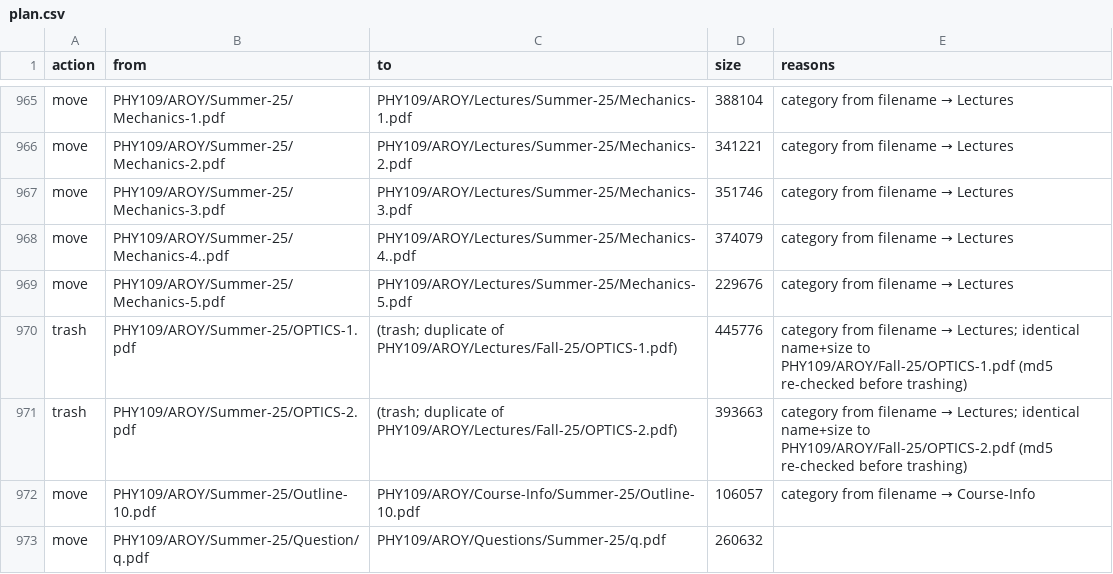
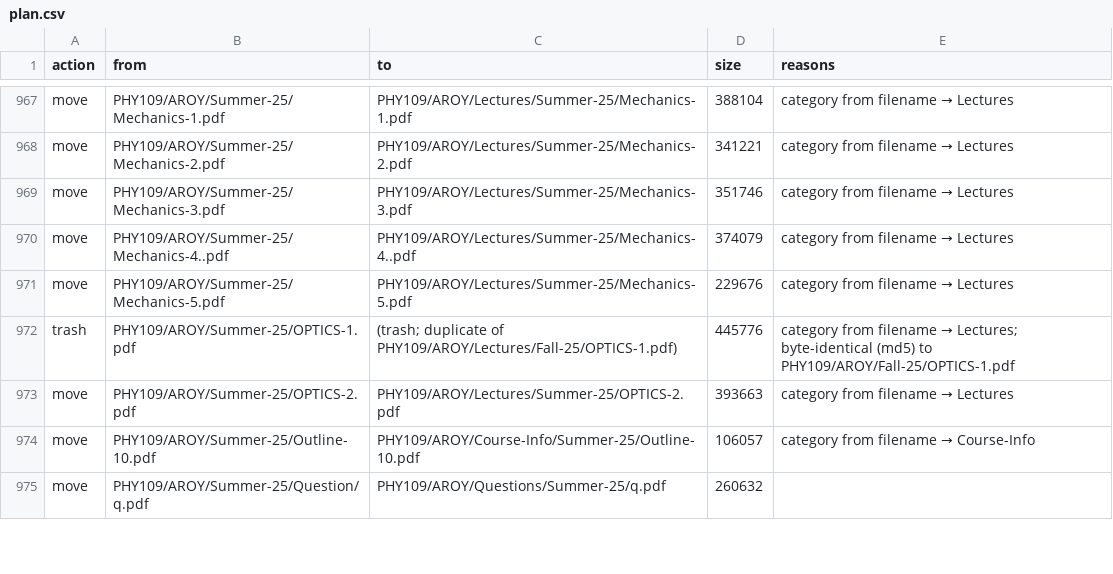
Before and after one commit to Sadman-11/Course-Hub, a CSV file: reorg/plan.csv, drawn as a sheet; only a part is shown, gaps mark what is left out; the diff covers the shown part only.

Commit message:
Rebuild reorganisation plan from the live Drive listing (md5-verified duplicates)

```diff
--- a/reorg/plan.csv
+++ b/reorg/plan.csv
@@ -969,4 +971,4 @@ action,from,to,size,reasons
 "move","PHY109/AROY/Summer-25/Mechanics-5.pdf","PHY109/AROY/Lectures/Summer-25/Mechanics-5.pdf","229676","category from filename → Lectures"
-"trash","PHY109/AROY/Summer-25/OPTICS-1.pdf","(trash; duplicate of PHY109/AROY/Lectures/Fall-25/OPTICS-1.pdf)","445776","category from filename → Lectures; identical name+size to PHY109/AROY/Fall-25/OPTICS-1.pdf (md5 re-checked before trashing)"
-"trash","PHY109/AROY/Summer-25/OPTICS-2.pdf","(trash; duplicate of PHY109/AROY/Lectures/Fall-25/OPTICS-2.pdf)","393663","category from filename → Lectures; identical name+size to PHY109/AROY/Fall-25/OPTICS-2.pdf (md5 re-checked before trashing)"
+"trash","PHY109/AROY/Summer-25/OPTICS-1.pdf","(trash; duplicate of PHY109/AROY/Lectures/Fall-25/OPTICS-1.pdf)","445776","category from filename → Lectures; byte-identical (md5) to PHY109/AROY/Fall-25/OPTICS-1.pdf"
+"move","PHY109/AROY/Summer-25/OPTICS-2.pdf","PHY109/AROY/Lectures/Summer-25/OPTICS-2.pdf","393663","category from filename → Lectures"
 "move","PHY109/AROY/Summer-25/Outline-10.pdf","PHY109/AROY/Course-Info/Summer-25/Outline-10.pdf","106057","category from filename → Course-Info"
```
Also changed, not shown: 2 added rows and 38 edited cells elsewhere in this file, 5 other files.
